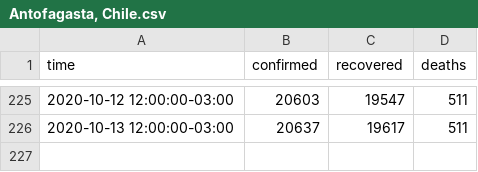
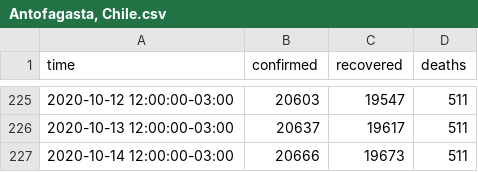
Before and after one commit to javierconcha/covid-19-Chile, a CSV file: data/Antofagasta, Chile.csv, drawn as a sheet; only a part is shown, gaps mark what is left out.

```diff
--- a/data/Antofagasta, Chile.csv
+++ b/data/Antofagasta, Chile.csv
@@ -226 +226,2 @@ time,confirmed,recovered,deaths
 2020-10-13 12:00:00-03:00,20637,19617,511
+2020-10-14 12:00:00-03:00,20666,19673,511
```
Also changed, not shown: data.csv, data/Bio Bio, Chile.csv, 16 other files.
